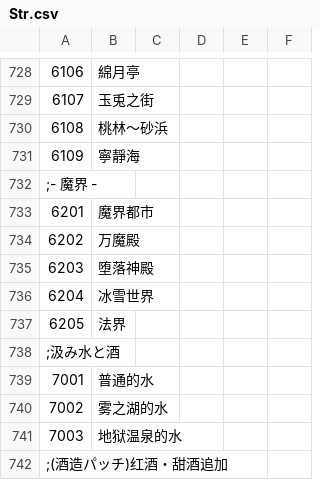
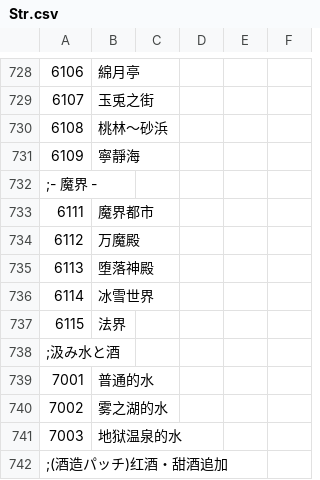
Before and after one commit to Paradox-Phenomenon/EraTW-Magic_DLC, a CSV file: CSV/Str.csv, drawn as a sheet; only a part is shown, gaps mark what is left out.

```diff
--- a/CSV/Str.csv
+++ b/CSV/Str.csv
@@ -732,7 +732,7 @@
 ;- 魔界 -
-6201,魔界都市
-6202,万魔殿
-6203,堕落神殿
-6204,冰雪世界
-6205,法界
+6111,魔界都市
+6112,万魔殿
+6113,堕落神殿
+6114,冰雪世界
+6115,法界
 ;汲み水と酒
```
Also changed, not shown: 14 other files.
